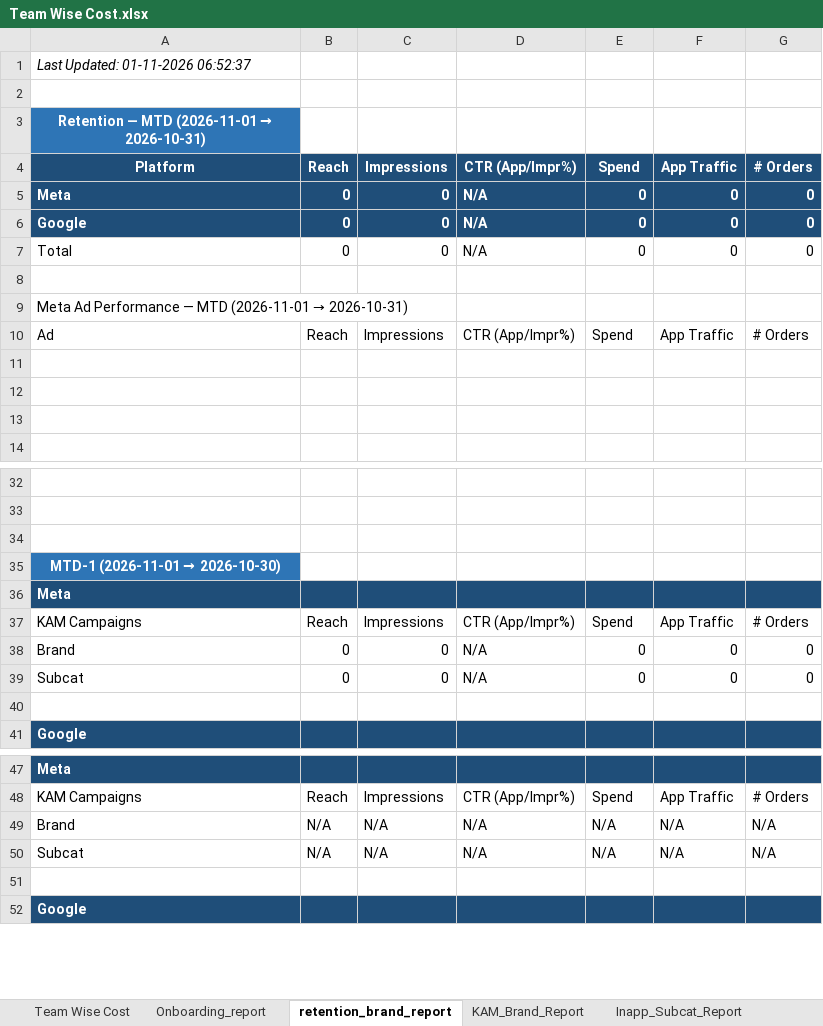
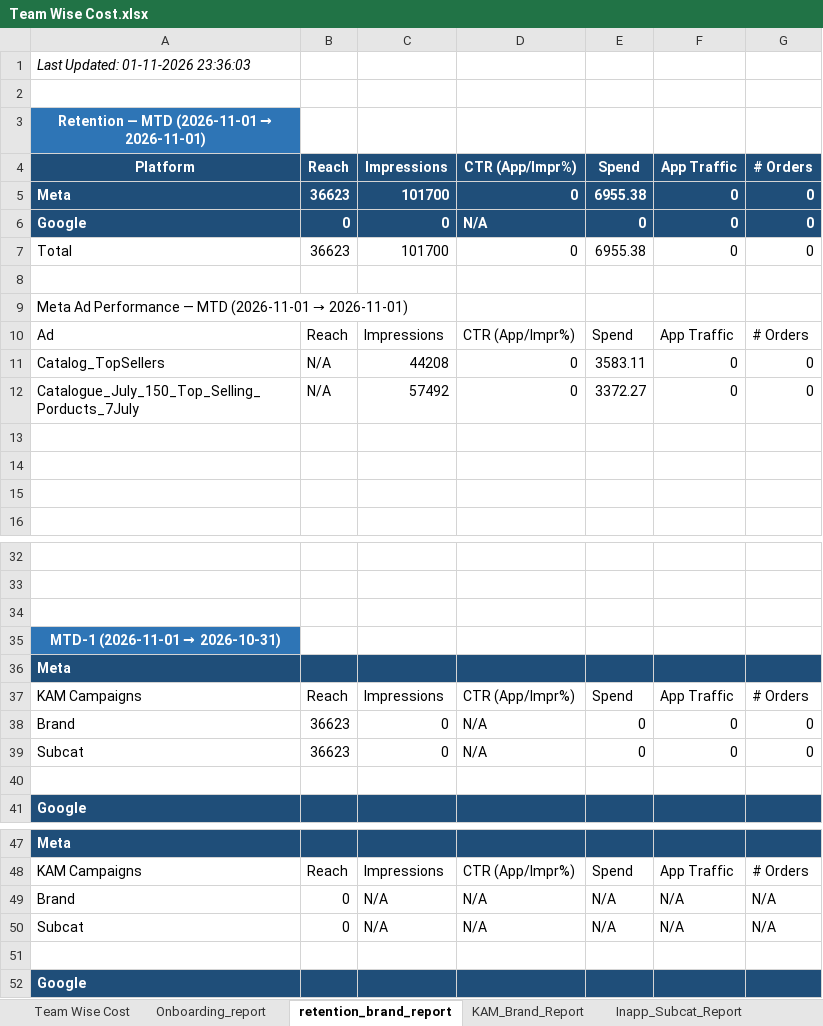
Before and after one commit to ankitbk-gm/auto_ads_report_bot, an Excel workbook: reports/Team Wise Cost.xlsx, sheet retention_brand_report, drawn as a sheet; only a part is shown, gaps mark what is left out; values as stored, in another font and other column widths than the file's, no borders; the diff covers the shown part only; the diff names each change by its address in the sheet, - before the commit and + after, or states it on an @@ line.

```diff
--- a/reports/Team Wise Cost.xlsx (sheet retention_brand_report)
+++ b/reports/Team Wise Cost.xlsx (sheet retention_brand_report)
-A1: Last Updated: 01-11-2026 06:52:37
+A1: Last Updated: 01-11-2026 23:36:03
@@ A3: Retention — MTD (2026-11-01 → 2026-10-31) → Retention — MTD (2026-11-01 → 2026-11-01) @@
-B5: 0
+B5: 36623
-C5: 0
+C5: 101700
-D5: N/A
+D5: 0
-E5: 0
+E5: 6955.38
-B7: 0
+B7: 36623
-C7: 0
+C7: 101700
-D7: N/A
+D7: 0
-E7: 0
+E7: 6955.38
@@ A9: …(2026-11-01 → 2026-10-31) → …(2026-11-01 → 2026-11-01) @@
+row 11: Catalog_TopSellers | N/A | 44208 | 0 | 3583.11 | 0 | 0
+row 12: Catalogue_July_150_Top_Selling_Porducts_7July | N/A | 57492 | 0 | 3372.27 | 0 | 0
@@ A35: MTD-1 (2026-11-01 → 2026-10-30) → MTD-1 (2026-11-01 → 2026-10-31) @@
-B38:B39: 0
+B38:B39: 36623
-B49:B50: N/A
+B49:B50: 0
```
Also changed, not shown: 2 removed rows and 1 edited cell elsewhere in this sheet, sheet Campaign_Performance_Report, sheet Prev_Month_Report, sheet Onboarding_report, sheet Team Wise Cost, sheet KAM_Brand_Report, sheet Inapp_Sale_Report, 2 more sheets.
